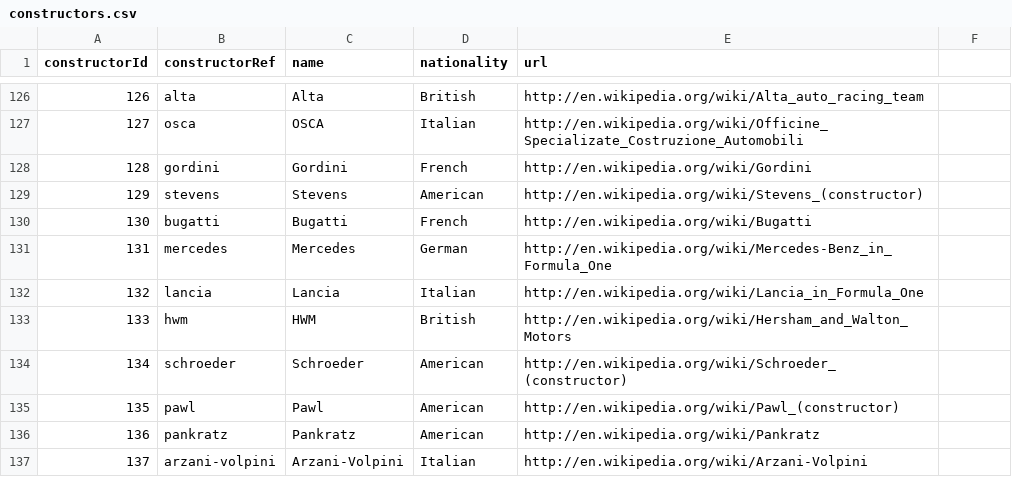
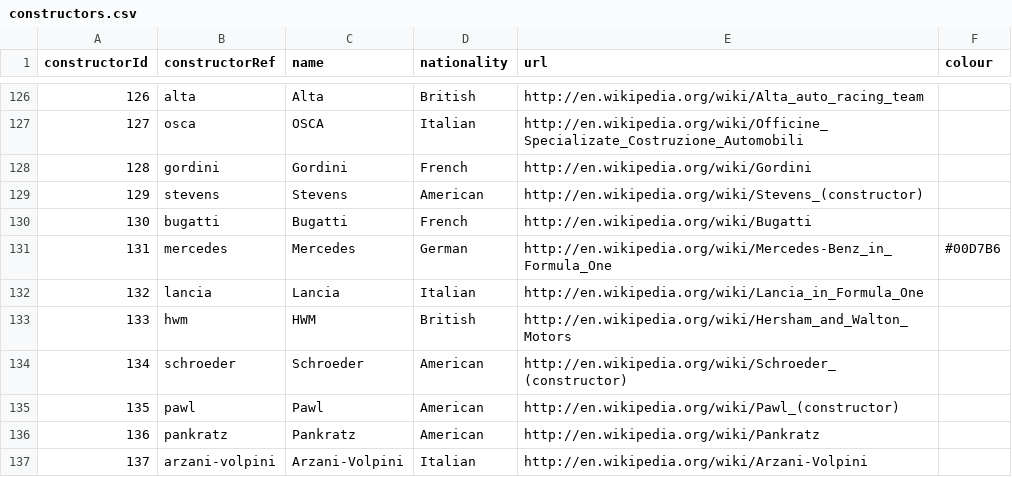
Before and after one commit to ME97/equal-machinery, a CSV file: backend/data/constructors.csv, drawn as a sheet; only a part is shown, gaps mark what is left out; the diff covers the shown part only.

Commit message:
added colours

```diff
--- a/backend/data/constructors.csv
+++ b/backend/data/constructors.csv
@@ -1 +1 @@
-constructorId,constructorRef,name,nationality,url
+constructorId,constructorRef,name,nationality,url,colour
@@ -130,3 +130,3 @@ constructorId,constructorRef,name,nationality,url
 130,"bugatti","Bugatti","French","http://en.wikipedia.org/wiki/Bugatti"
-131,"mercedes","Mercedes","German","http://en.wikipedia.org/wiki/Mercedes-Benz_in_Formula_One"
+131,"mercedes","Mercedes","German","http://en.wikipedia.org/wiki/Mercedes-Benz_in_Formula_One","#00D7B6"
 132,"lancia","Lancia","Italian","http://en.wikipedia.org/wiki/Lancia_in_Formula_One"
```
Also changed, not shown: 8 edited cells elsewhere in this file, 13 other files.
